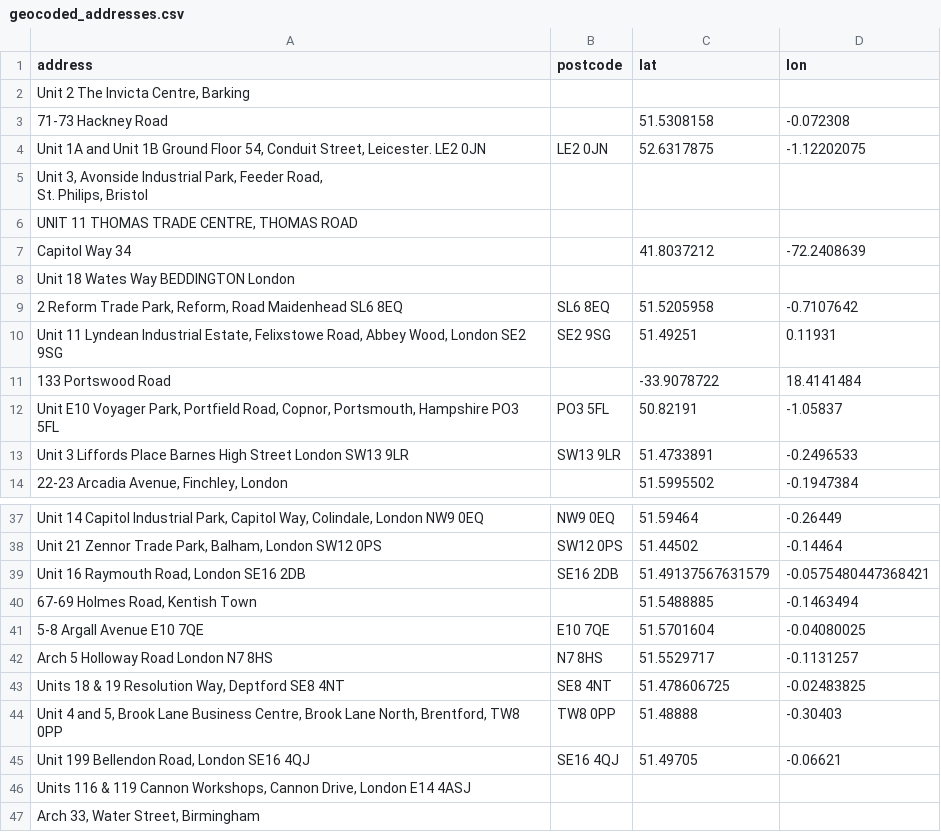
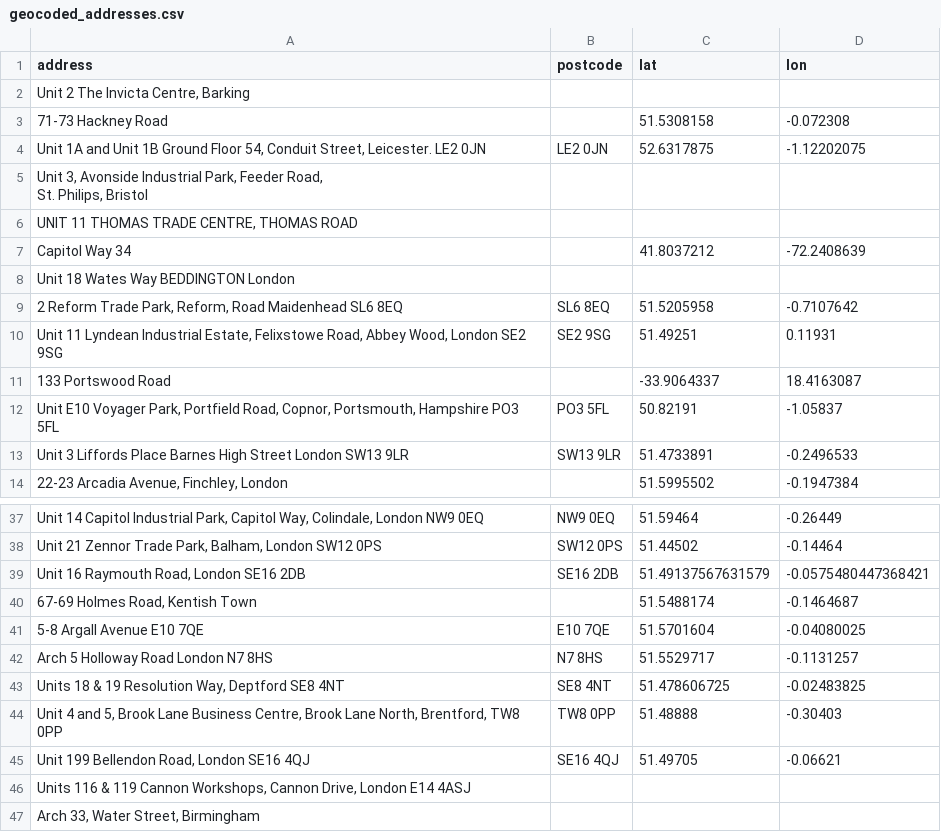
Before and after one commit to dparedesi/Addresses-to-lat-lon, a CSV file: geocoded_addresses.csv, drawn as a sheet; only a part is shown, gaps mark what is left out; the diff names each change by its address in the sheet, - before the commit and + after, or states it on an @@ line.

```diff
--- a/geocoded_addresses.csv
+++ b/geocoded_addresses.csv
-C11 (lat): -33.9078722
+C11 (lat): -33.9064337
-D11 (lon): 18.4141484
+D11 (lon): 18.4163087
-C40 (lat): 51.5488885
+C40 (lat): 51.5488174
-D40 (lon): -0.1463494
+D40 (lon): -0.1464687
```
Also changed, not shown: 21 other files.
